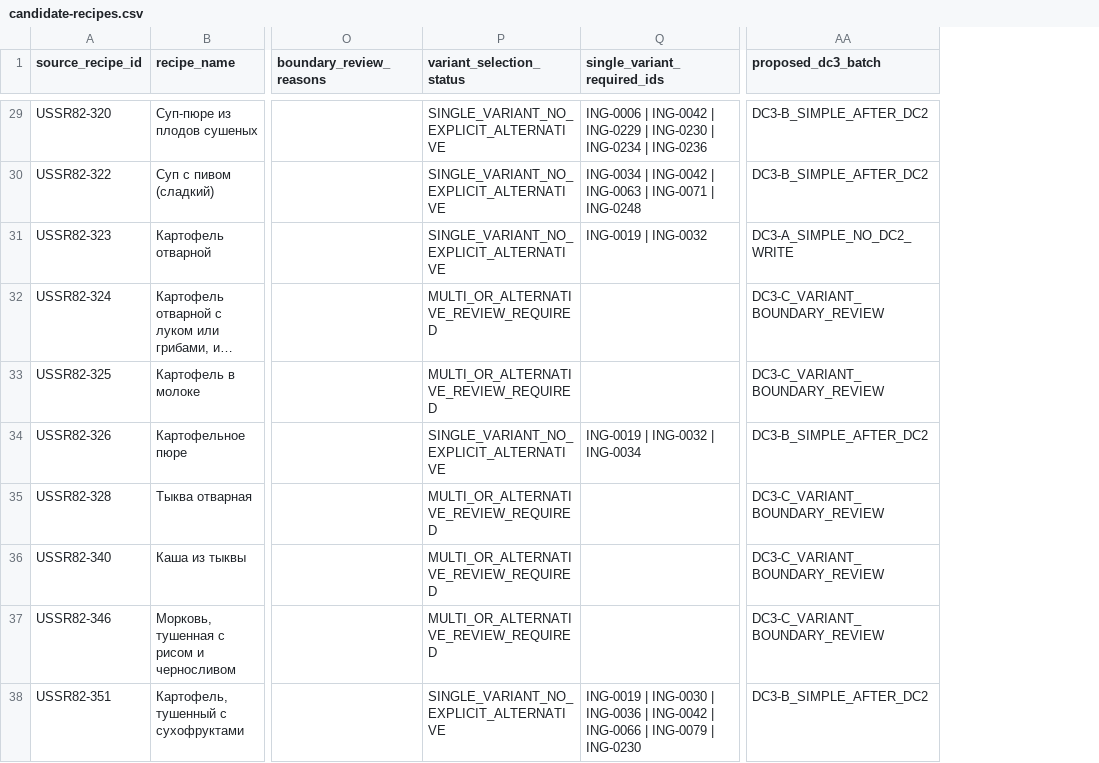
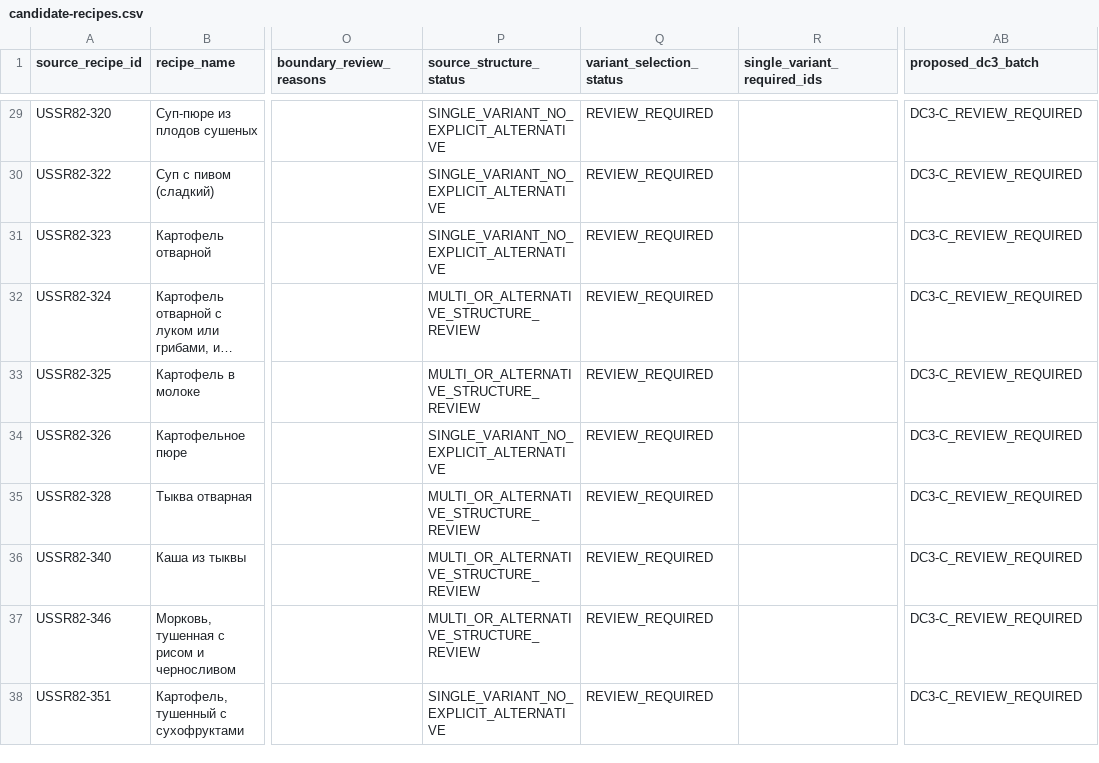
Before and after one commit to Mitronomik/family-food-os, a CSV file: data/curation/data-corpus-v1-dc1/candidate-recipes.csv, drawn as a sheet; only a part is shown, gaps mark what is left out; long unchanged cells end in …; addresses are those after the commit; the diff covers the shown part only; the diff names each change by its address in the sheet, - before the commit and + after, or states it on an @@ line.

```diff
--- a/data/curation/data-corpus-v1-dc1/candidate-recipes.csv
+++ b/data/curation/data-corpus-v1-dc1/candidate-recipes.csv
+column P (source_structure_status), rows 29-38: SINGLE_VARIANT_NO_EXPLICIT_ALTERNATIVE | SINGLE_VARIANT_NO_EXPLICIT_ALTERNATIVE | SINGLE_VARIANT_NO_EXPLICIT_ALTERNATIVE | MULTI_OR_ALTERNATIVE_STRUCTURE_REVIEW | MULTI_OR_ALTERNATIVE_STRUCTURE_REVIEW | SINGLE_VARIANT_NO_EXPLICIT_ALTERNATIVE | MULTI_OR_ALTERNATIVE_STRUCTURE_REVIEW | MULTI_OR_ALTERNATIVE_STRUCTURE_REVIEW | MULTI_OR_ALTERNATIVE_STRUCTURE_REVIEW | SINGLE_VARIANT_NO_EXPLICIT_ALTERNATIVE
-Q29:Q31 (variant_selection_status): SINGLE_VARIANT_NO_EXPLICIT_ALTERNATIVE
+Q29:Q31 (variant_selection_status): REVIEW_REQUIRED
-R29 (single_variant_required_ids): ING-0006 | ING-0042 | ING-0229 | ING-0230 | ING-0234 | ING-0236
+R29 (single_variant_required_ids): (empty)
-AB29:AB30 (proposed_dc3_batch): DC3-B_SIMPLE_AFTER_DC2
+AB29:AB30 (proposed_dc3_batch): DC3-C_REVIEW_REQUIRED
-R30 (single_variant_required_ids): ING-0034 | ING-0042 | ING-0063 | ING-0071 | ING-0248
+R30 (single_variant_required_ids): (empty)
-R31 (single_variant_required_ids): ING-0019 | ING-0032
+R31 (single_variant_required_ids): (empty)
-AB31 (proposed_dc3_batch): DC3-A_SIMPLE_NO_DC2_WRITE
+AB31 (proposed_dc3_batch): DC3-C_REVIEW_REQUIRED
-Q32:Q33 (variant_selection_status): MULTI_OR_ALTERNATIVE_REVIEW_REQUIRED
+Q32:Q33 (variant_selection_status): REVIEW_REQUIRED
-AB32:AB33 (proposed_dc3_batch): DC3-C_VARIANT_BOUNDARY_REVIEW
+AB32:AB33 (proposed_dc3_batch): DC3-C_REVIEW_REQUIRED
-Q34 (variant_selection_status): SINGLE_VARIANT_NO_EXPLICIT_ALTERNATIVE
+Q34 (variant_selection_status): REVIEW_REQUIRED
-R34 (single_variant_required_ids): ING-0019 | ING-0032 | ING-0034
+R34 (single_variant_required_ids): (empty)
-AB34 (proposed_dc3_batch): DC3-B_SIMPLE_AFTER_DC2
+AB34 (proposed_dc3_batch): DC3-C_REVIEW_REQUIRED
-Q35:Q37 (variant_selection_status): MULTI_OR_ALTERNATIVE_REVIEW_REQUIRED
+Q35:Q37 (variant_selection_status): REVIEW_REQUIRED
-AB35:AB37 (proposed_dc3_batch): DC3-C_VARIANT_BOUNDARY_REVIEW
+AB35:AB37 (proposed_dc3_batch): DC3-C_REVIEW_REQUIRED
-Q38 (variant_selection_status): SINGLE_VARIANT_NO_EXPLICIT_ALTERNATIVE
+Q38 (variant_selection_status): REVIEW_REQUIRED
-R38 (single_variant_required_ids): ING-0019 | ING-0030 | ING-0036 | ING-0042 | ING-0066 | ING-0079 | ING-0230
+R38 (single_variant_required_ids): (empty)
-AB38 (proposed_dc3_batch): DC3-B_SIMPLE_AFTER_DC2
+AB38 (proposed_dc3_batch): DC3-C_REVIEW_REQUIRED
```
Also changed, not shown: 132 edited cells elsewhere in this file.
